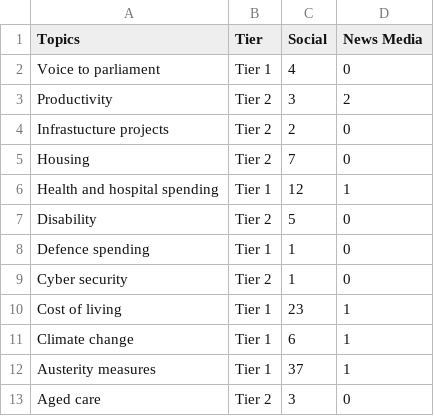
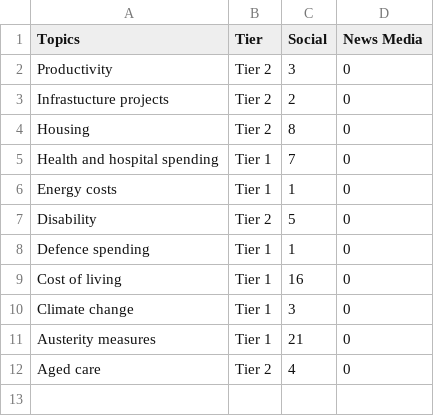
Before and after one commit to isentia-gapi/au_budget, a CSV file: daily-topics-mobile.csv, drawn as a sheet.

Commit message:
committing files

```diff
--- a/daily-topics-mobile.csv
+++ b/daily-topics-mobile.csv
@@ -1,13 +1,12 @@
 Topics,Tier,Social,News Media
-Voice to parliament,Tier 1,4,0
-Productivity,Tier 2,3,2
+Productivity,Tier 2,3,0
 Infrastucture projects,Tier 2,2,0
-Housing,Tier 2,7,0
-Health and hospital spending,Tier 1,12,1
+Housing,Tier 2,8,0
+Health and hospital spending,Tier 1,7,0
+Energy costs,Tier 1,1,0
 Disability,Tier 2,5,0
 Defence spending,Tier 1,1,0
-Cyber security,Tier 2,1,0
-Cost of living,Tier 1,23,1
-Climate change,Tier 1,6,1
-Austerity measures,Tier 1,37,1
-Aged care,Tier 2,3,0
+Cost of living,Tier 1,16,0
+Climate change,Tier 1,3,0
+Austerity measures,Tier 1,21,0
+Aged care,Tier 2,4,0
```
